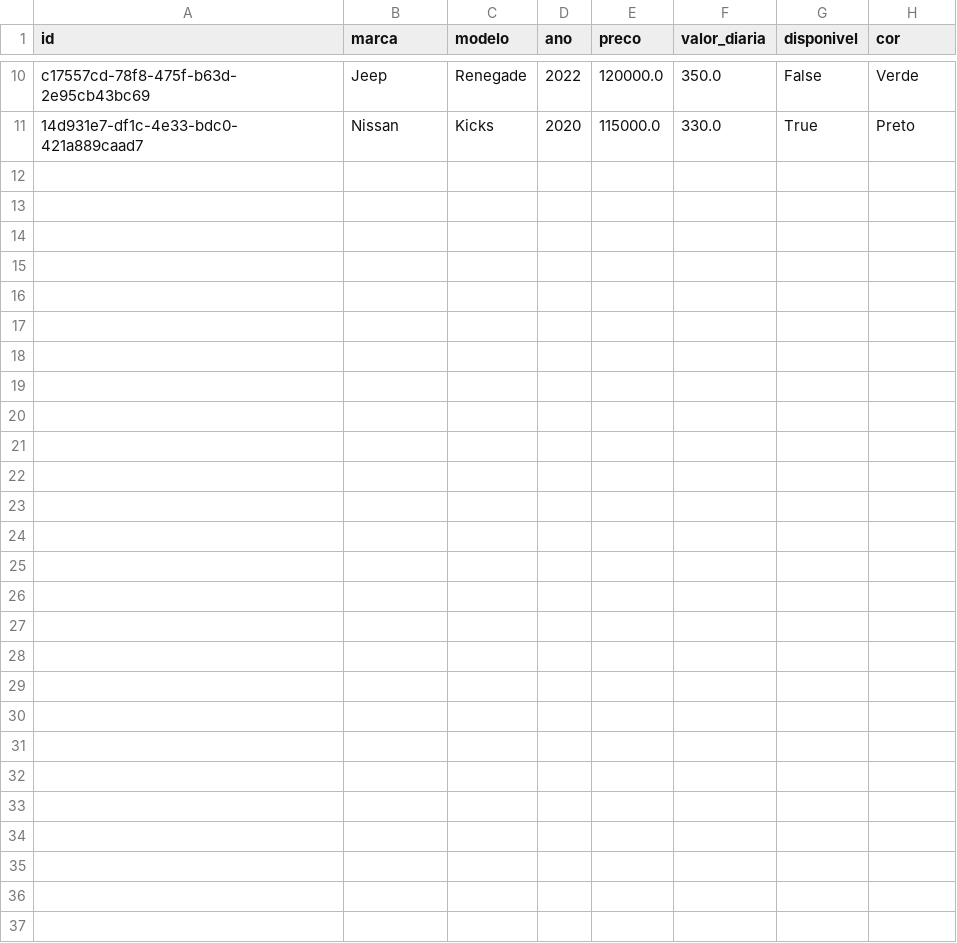
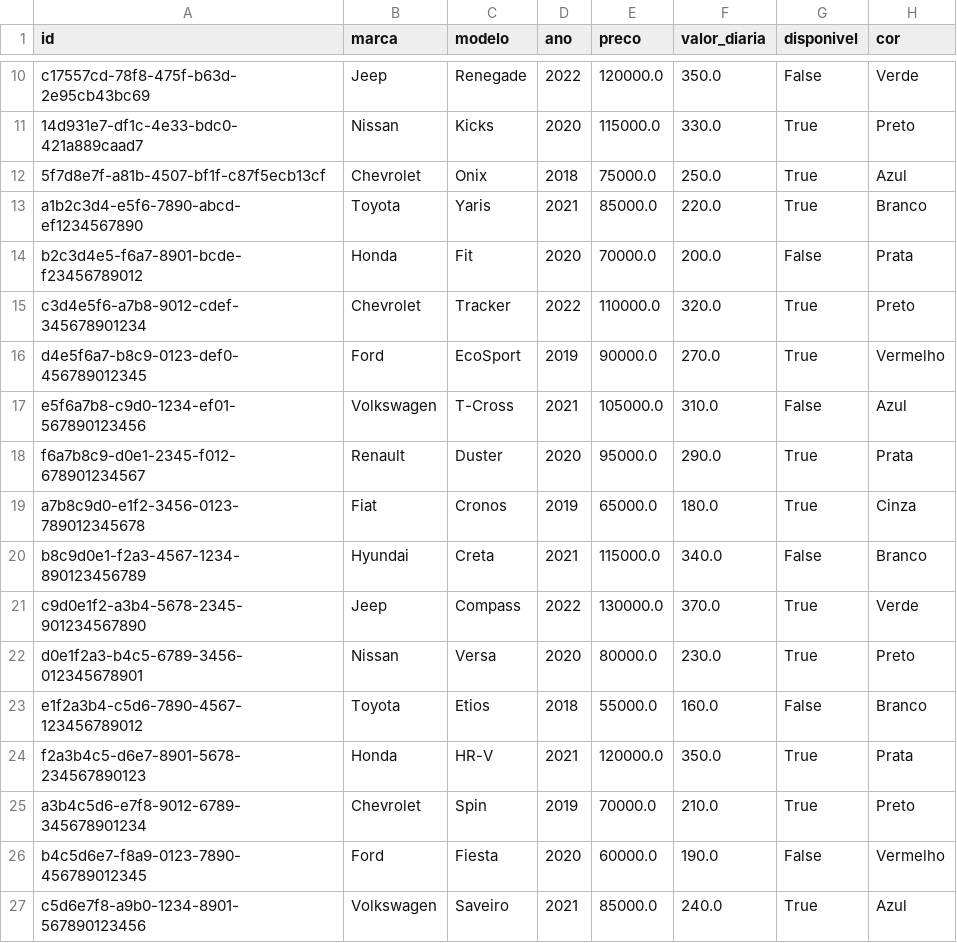
Before and after one commit to gabrielraulino/DS-Persist-SmartAuto, a CSV file: SmartAutoApp/src/storage/veiculos.csv, drawn as a sheet; only a part is shown, gaps mark what is left out; the diff names each change by its address in the sheet, - before the commit and + after, or states it on an @@ line.

```diff
--- a/SmartAutoApp/src/storage/veiculos.csv
+++ b/SmartAutoApp/src/storage/veiculos.csv
+row 12: 5f7d8e7f-a81b-4507-bf1f-c87f5ecb13cf | Chevrolet | Onix | 2018 | 75000.0 | 250.0 | True | Azul
+row 13: a1b2c3d4-e5f6-7890-abcd-ef1234567890 | Toyota | Yaris | 2021 | 85000.0 | 220.0 | True | Branco
+row 14: b2c3d4e5-f6a7-8901-bcde-f23456789012 | Honda | Fit | 2020 | 70000.0 | 200.0 | False | Prata
+row 15: c3d4e5f6-a7b8-9012-cdef-345678901234 | Chevrolet | Tracker | 2022 | 110000.0 | 320.0 | True | Preto
+row 16: d4e5f6a7-b8c9-0123-def0-456789012345 | Ford | EcoSport | 2019 | 90000.0 | 270.0 | True | Vermelho
+row 17: e5f6a7b8-c9d0-1234-ef01-567890123456 | Volkswagen | T-Cross | 2021 | 105000.0 | 310.0 | False | Azul
+row 18: f6a7b8c9-d0e1-2345-f012-678901234567 | Renault | Duster | 2020 | 95000.0 | 290.0 | True | Prata
+row 19: a7b8c9d0-e1f2-3456-0123-789012345678 | Fiat | Cronos | 2019 | 65000.0 | 180.0 | True | Cinza
+row 20: b8c9d0e1-f2a3-4567-1234-890123456789 | Hyundai | Creta | 2021 | 115000.0 | 340.0 | False | Branco
+row 21: c9d0e1f2-a3b4-5678-2345-901234567890 | Jeep | Compass | 2022 | 130000.0 | 370.0 | True | Verde
+row 22: d0e1f2a3-b4c5-6789-3456-012345678901 | Nissan | Versa | 2020 | 80000.0 | 230.0 | True | Preto
+row 23: e1f2a3b4-c5d6-7890-4567-123456789012 | Toyota | Etios | 2018 | 55000.0 | 160.0 | False | Branco
+row 24: f2a3b4c5-d6e7-8901-5678-234567890123 | Honda | HR-V | 2021 | 120000.0 | 350.0 | True | Prata
+row 25: a3b4c5d6-e7f8-9012-6789-345678901234 | Chevrolet | Spin | 2019 | 70000.0 | 210.0 | True | Preto
+row 26: b4c5d6e7-f8a9-0123-7890-456789012345 | Ford | Fiesta | 2020 | 60000.0 | 190.0 | False | Vermelho
+row 27: c5d6e7f8-a9b0-1234-8901-567890123456 | Volkswagen | Saveiro | 2021 | 85000.0 | 240.0 | True | Azul
```
Also changed, not shown: SmartAutoApp/src/storage/clientes.csv, SmartAutoApp/src/storage/funcionarios.csv, 3 other files.
